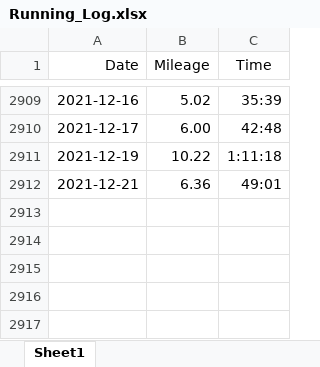
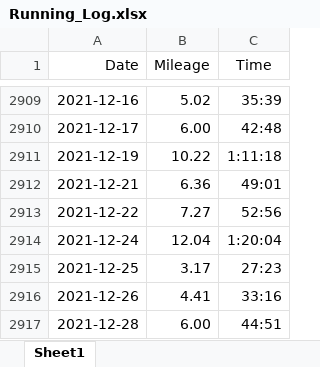
Before and after one commit to adolwick/biof309project, an Excel workbook: Running_Log.xlsx, sheet Sheet1, drawn as a sheet; only a part is shown, gaps mark what is left out; values as stored, in another font and other column widths than the file's, no borders; the diff names each change by its address in the sheet, - before the commit and + after, or states it on an @@ line.

```diff
--- a/Running_Log.xlsx (sheet Sheet1)
+++ b/Running_Log.xlsx (sheet Sheet1)
+row 2913: 2021-12-22 | 7.27 | 52:56
+row 2914: 2021-12-24 | 12.04 | 1:20:04
+row 2915: 2021-12-25 | 3.17 | 27:23
+row 2916: 2021-12-26 | 4.41 | 33:16
+row 2917: 2021-12-28 | 6.00 | 44:51
```
Also changed, not shown: 9 other files.
